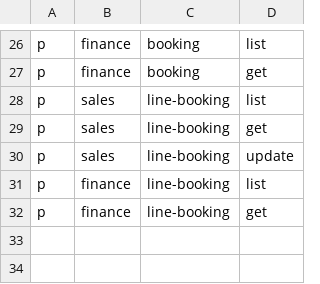
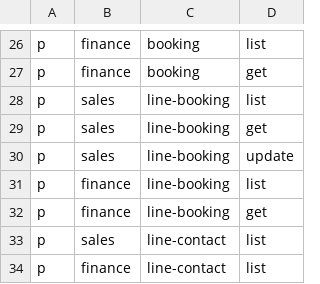
Before and after one commit to suppok/nidnoi-travel-v2, a CSV file: backend/config/permissions/policy.csv, drawn as a sheet; only a part is shown, gaps mark what is left out.

```diff
--- a/backend/config/permissions/policy.csv
+++ b/backend/config/permissions/policy.csv
@@ -32 +32,3 @@ p, finance, line-booking, list
 p, finance, line-booking, get
+p, sales, line-contact, list
+p, finance, line-contact, list
```
Also changed, not shown: 26 other files.
